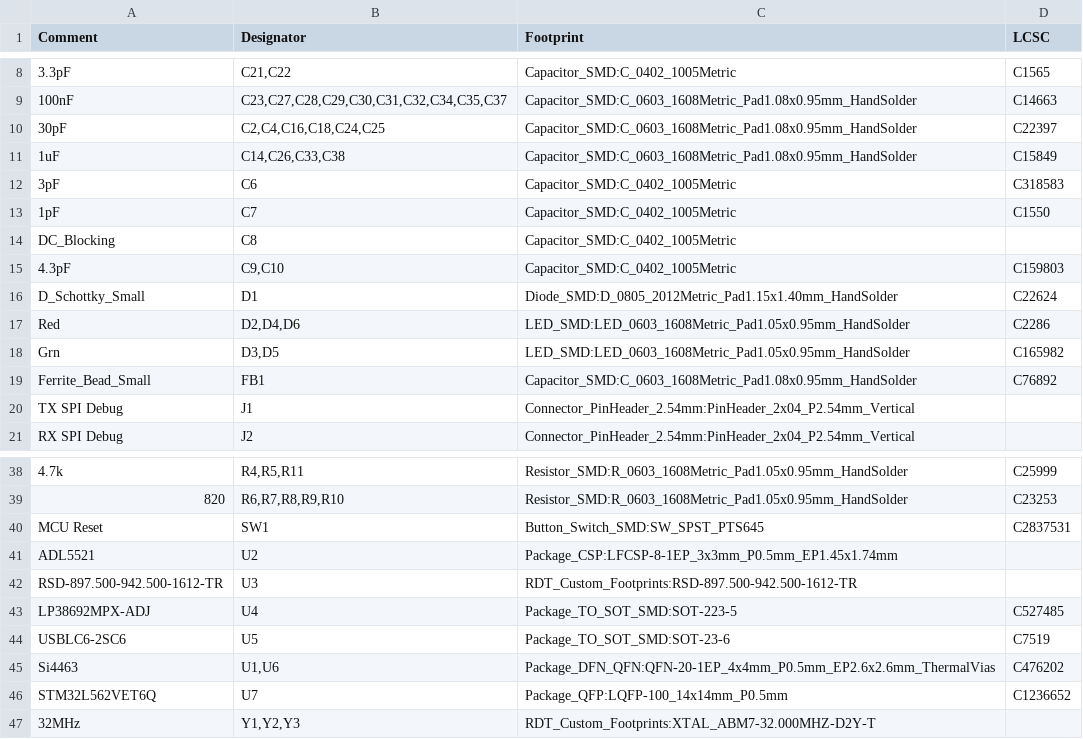
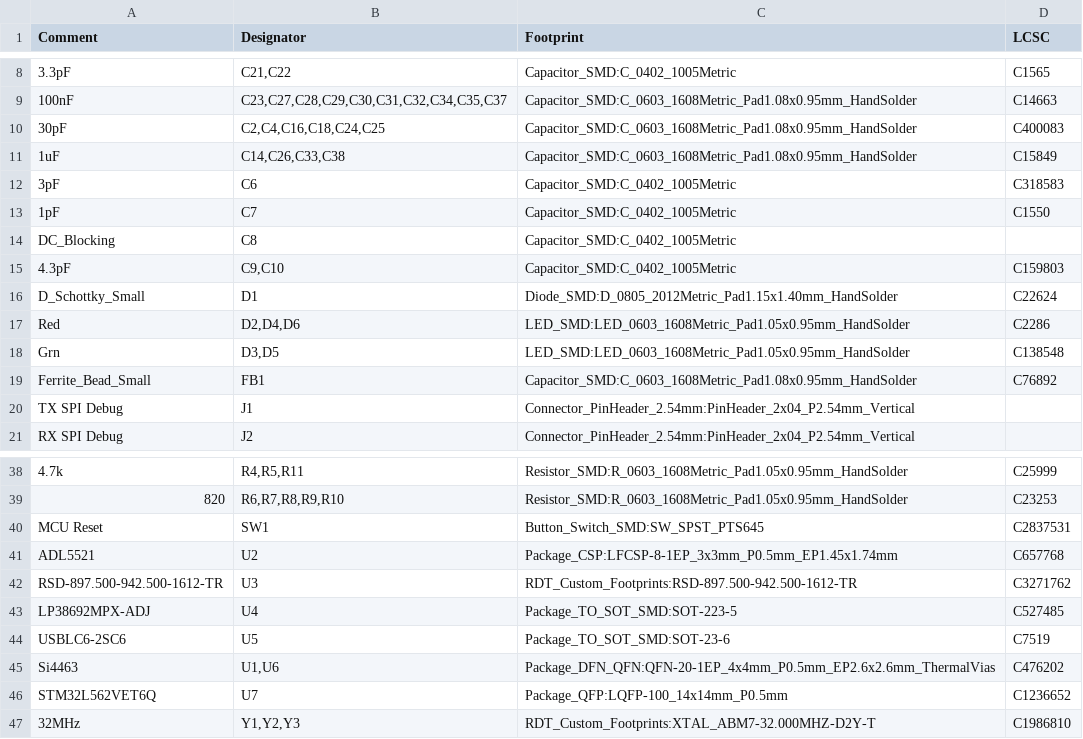
Before and after one commit to MSTRocketDesignTeam/Avionics-Telemetry-PCB, a CSV file: Production/TelemetryBoardBOM.csv, drawn as a sheet; only a part is shown, gaps mark what is left out; the diff names each change by its address in the sheet, - before the commit and + after, or states it on an @@ line.

```diff
--- a/Production/TelemetryBoardBOM.csv
+++ b/Production/TelemetryBoardBOM.csv
-D10 (LCSC): C22397
+D10 (LCSC): C400083
-D18 (LCSC): C165982
+D18 (LCSC): C138548
-D41 (LCSC): (empty)
+D41 (LCSC): C657768
-D42 (LCSC): (empty)
+D42 (LCSC): C3271762
-D47 (LCSC): (empty)
+D47 (LCSC): C1986810
```
Also changed, not shown: Production/TelemetryBoardCPL.csv, 5 other files.
